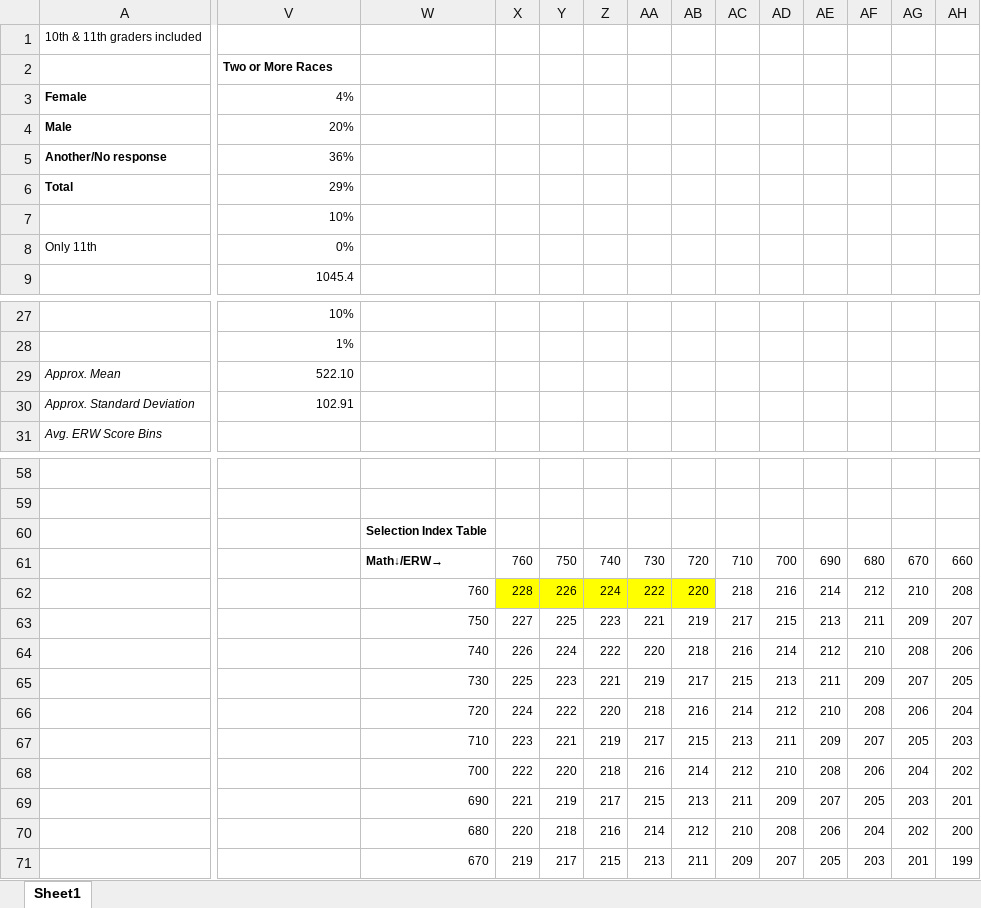
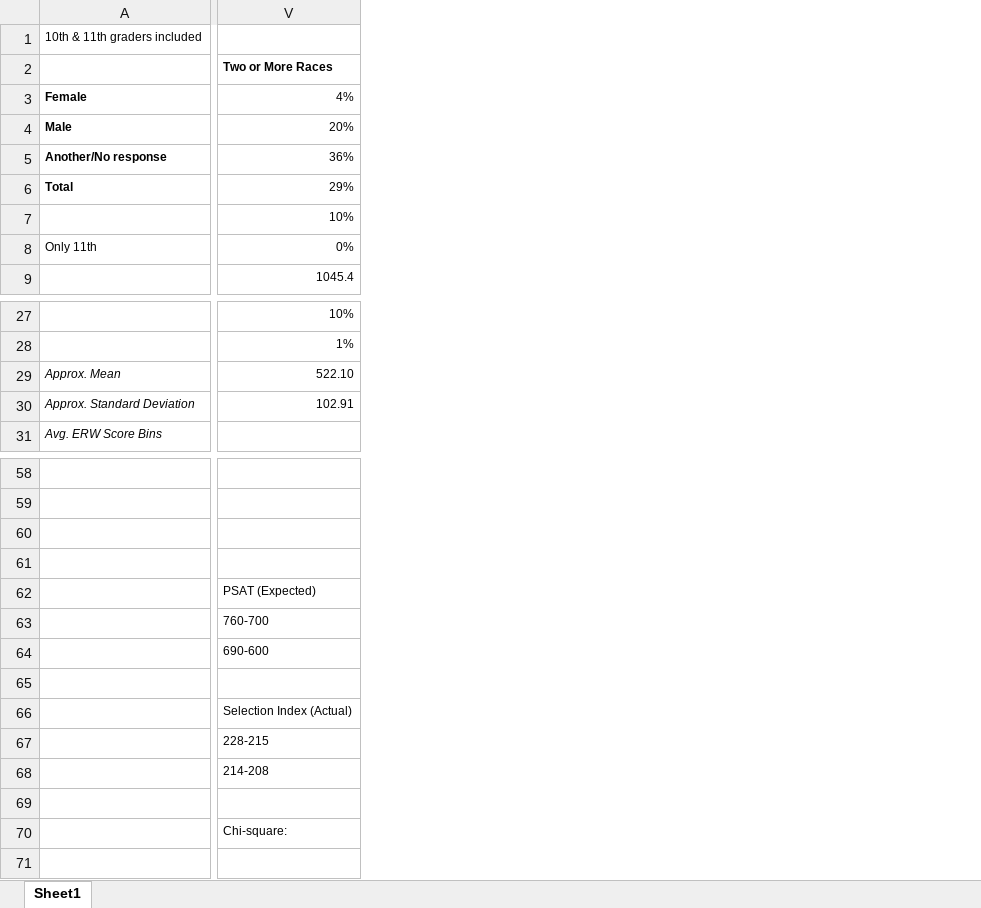
Before and after one commit to ar-sht/shtein-net, an Excel workbook: data/psat-shit.xlsx, sheet Sheet1, drawn as a sheet; only a part is shown, gaps mark what is left out; values as stored, in another font and other column widths than the file's, no borders; charts and pictures and conditional formats not drawn; removed rows and columns are numbered as before the commit, all else as after; rows hold the shown columns only; the diff covers the shown part only; the diff names each change by its address in the sheet, - before the commit and + after, or states it on an @@ line.

Commit message:
updated data

```diff
--- a/data/psat-shit.xlsx (sheet Sheet1)
+++ b/data/psat-shit.xlsx (sheet Sheet1)
-column W, rows 60-71: Selection Index Table | Math↓/ERW→ | 760 | 750 | 740 | 730 | 720 | 710 | 700 | 690 | 680 | 670
-column X, rows 61-71: 760 | 228 | 227 | 226 | 225 | 224 | 223 | 222 | 221 | 220 | 219
-column Y, rows 61-71: 750 | 226 | 225 | 224 | 223 | 222 | 221 | 220 | 219 | 218 | 217
-column Z, rows 61-71: 740 | 224 | 223 | 222 | 221 | 220 | 219 | 218 | 217 | 216 | 215
-column AA, rows 61-71: 730 | 222 | 221 | 220 | 219 | 218 | 217 | 216 | 215 | 214 | 213
-column AB, rows 61-71: 720 | 220 | 219 | 218 | 217 | 216 | 215 | 214 | 213 | 212 | 211
-column AC, rows 61-71: 710 | 218 | 217 | 216 | 215 | 214 | 213 | 212 | 211 | 210 | 209
-column AD, rows 61-71: 700 | 216 | 215 | 214 | 213 | 212 | 211 | 210 | 209 | 208 | 207
-column AE, rows 61-71: 690 | 214 | 213 | 212 | 211 | 210 | 209 | 208 | 207 | 206 | 205
-column AF, rows 61-71: 680 | 212 | 211 | 210 | 209 | 208 | 207 | 206 | 205 | 204 | 203
-column AG, rows 61-71: 670 | 210 | 209 | 208 | 207 | 206 | 205 | 204 | 203 | 202 | 201
-column AH, rows 61-71: 660 | 208 | 207 | 206 | 205 | 204 | 203 | 202 | 201 | 200 | 199
-row 61:  |  | Math↓/ERW→ | 760 | 750 | 740 | 730 | 720 | 710 | 700 | 690 | 680 | 670 | 660
+row 61: (empty)
-V62 (Two or More Races): (empty)
+V62 (Two or More Races): PSAT (Expected)
-V63 (Two or More Races): (empty)
+V63 (Two or More Races): 760-700
-V64 (Two or More Races): (empty)
+V64 (Two or More Races): 690-600
-V66 (Two or More Races): (empty)
+V66 (Two or More Races): Selection Index (Actual)
-V67 (Two or More Races): (empty)
+V67 (Two or More Races): 228-215
-V68 (Two or More Races): (empty)
+V68 (Two or More Races): 214-208
-V70 (Two or More Races): (empty)
+V70 (Two or More Races): Chi-square:
```
Also changed, not shown: 6 added columns, 18 removed columns and 12 edited cells elsewhere in this sheet, charts or pictures.
